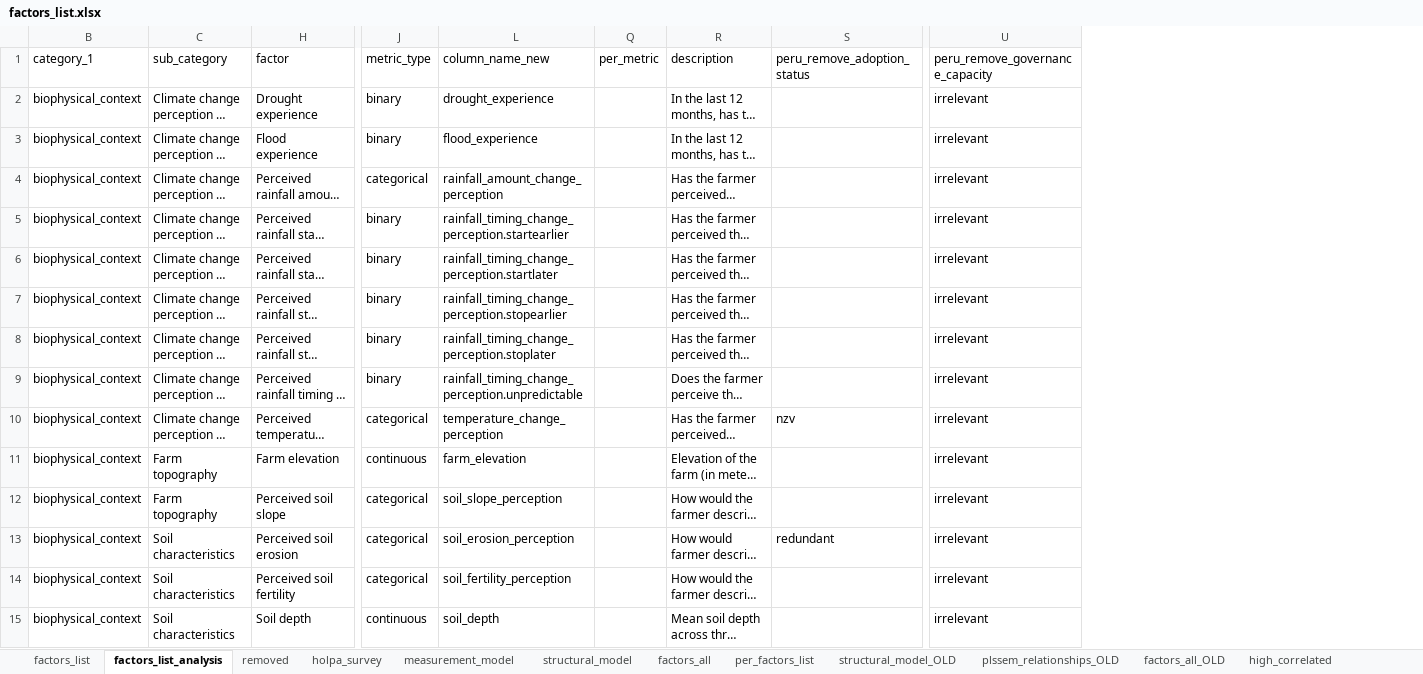
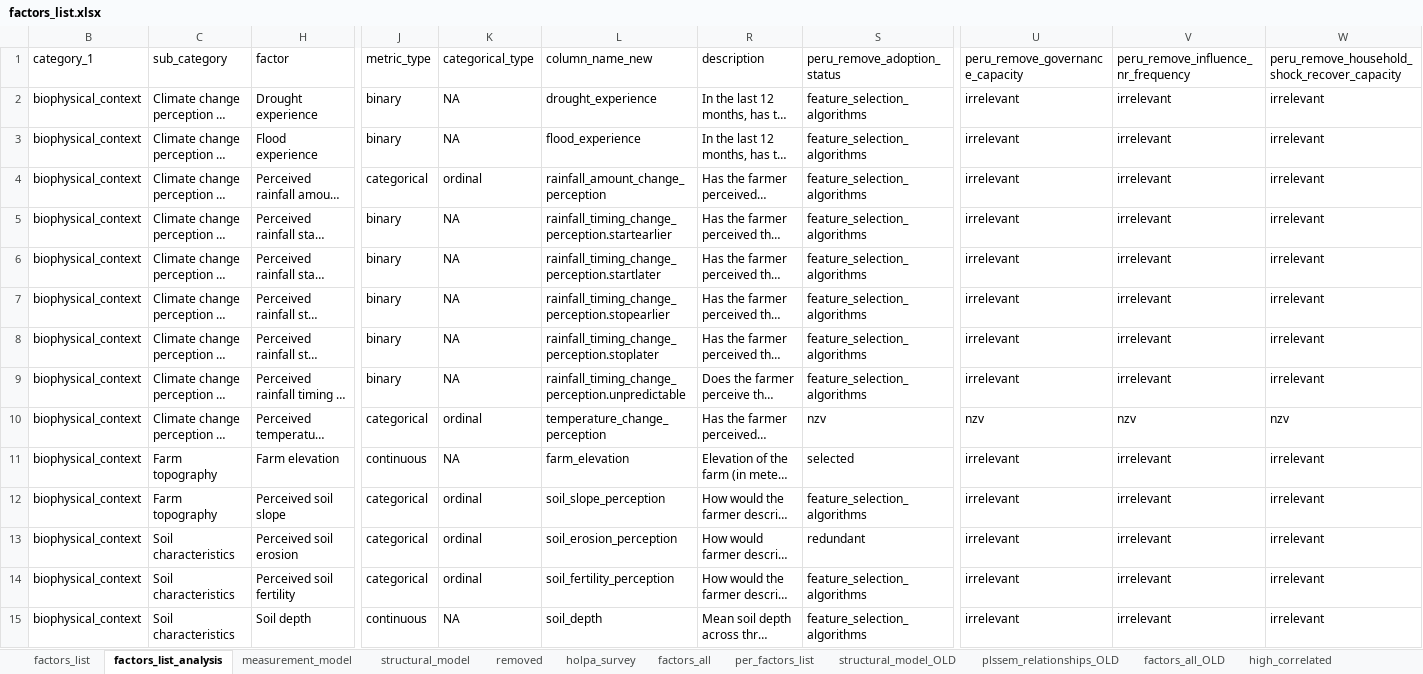
Before and after one commit to andreacsanchezb10/HOLPA_factors_influencing_adoption_dfs, an Excel workbook: factors_list.xlsx, sheet factors_list_analysis, drawn as a sheet; only a part is shown, gaps mark what is left out; long unchanged cells end in …; values as stored, in another font and other column widths than the file's, no cell formats; table styles not drawn; removed rows and columns are numbered as before the commit, all else as after; the diff covers the shown part only; the diff names each change by its address in the sheet, - before the commit and + after, or states it on an @@ line.

```diff
--- a/factors_list.xlsx (sheet factors_list_analysis)
+++ b/factors_list.xlsx (sheet factors_list_analysis)
@@ sheet tab order changed: factors_list | factors_list_analysis | measurement_model | structural_model | removed | holpa_survey | factors_all | per_factors_list | structural_model_OLD | plssem_relationships_OLD | factors_all_OLD | high_correlated @@
@@ column K (categorical_type) unhidden, rows 2-15: NA | NA | ordinal | NA | NA | NA | NA | NA | ordinal | NA | ordinal | ordinal | ordinal | NA @@
@@ column Q (per_metric) hidden, empty @@
+column V, rows 1-15: peru_remove_influence_nr_frequency | irrelevant | irrelevant | irrelevant | irrelevant | irrelevant | irrelevant | irrelevant | irrelevant | nzv | irrelevant | irrelevant | irrelevant | irrelevant | irrelevant
+column W, rows 1-15: peru_remove_household_shock_recover_capacity | irrelevant | irrelevant | irrelevant | irrelevant | irrelevant | irrelevant | irrelevant | irrelevant | nzv | irrelevant | irrelevant | irrelevant | irrelevant | irrelevant
-S2:S9 (peru_remove_adoption_status): (empty)
+S2:S9 (peru_remove_adoption_status): feature_selection_algorithms
-U10 (peru_remove_governance_capacity): irrelevant
+U10 (peru_remove_governance_capacity): nzv
-S11 (peru_remove_adoption_status): (empty)
+S11 (peru_remove_adoption_status): selected
-S12 (peru_remove_adoption_status): (empty)
+S12 (peru_remove_adoption_status): feature_selection_algorithms
-S14:S15 (peru_remove_adoption_status): (empty)
+S14:S15 (peru_remove_adoption_status): feature_selection_algorithms
```
Also changed, not shown: 18 added rows, 19 removed rows, 4 moved rows and 274 edited cells elsewhere in this sheet, sheet factors_all, sheet structural_model, sheet measurement_model, sheet factors_list, sheet removed, cell formats, hidden cells, 1 other file.
